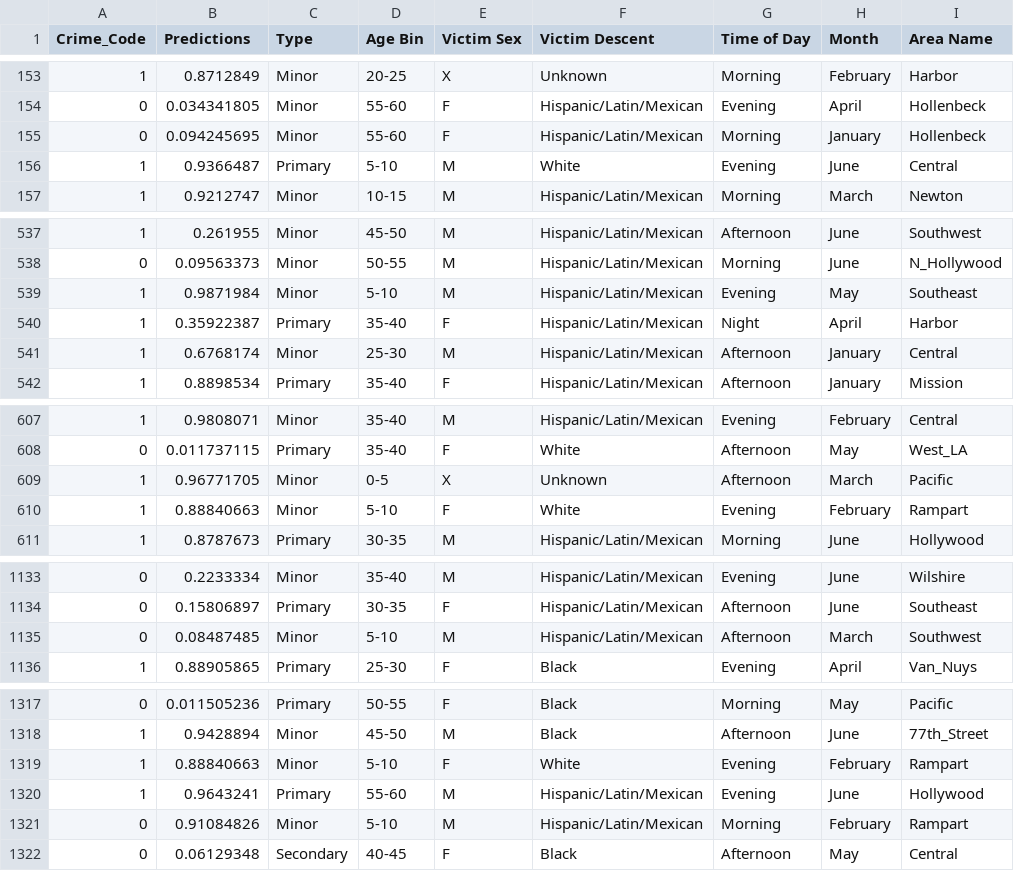
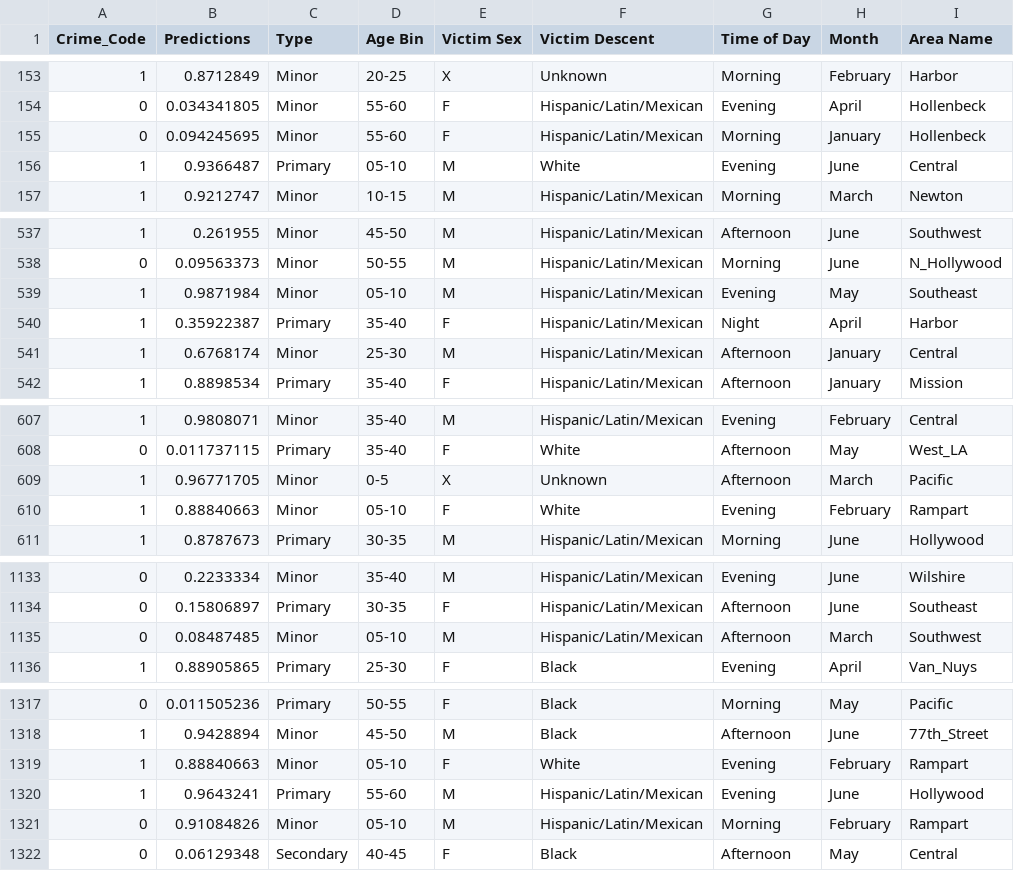
Before and after one commit to MSADS-Capstone/navigating_crime, a CSV file: Data Folder/df_preds_roc.csv, drawn as a sheet; only a part is shown, gaps mark what is left out; the diff covers the shown part only.

```diff
--- a/Data Folder/df_preds_roc.csv
+++ b/Data Folder/df_preds_roc.csv
@@ -155,3 +155,3 @@ Crime_Code,Predictions,Type,Age Bin,Victim Sex,Victim Descent,Time of Day,Month,
 0,0.094245695,Minor,55-60,F,Hispanic/Latin/Mexican,Morning,January,Hollenbeck
-1,0.9366487,Primary,5-10,M,White,Evening,June,Central
+1,0.9366487,Primary,05-10,M,White,Evening,June,Central
 1,0.9212747,Minor,10-15,M,Hispanic/Latin/Mexican,Morning,March,Newton
@@ -538,3 +538,3 @@ Crime_Code,Predictions,Type,Age Bin,Victim Sex,Victim Descent,Time of Day,Month,
 0,0.09563373,Minor,50-55,M,Hispanic/Latin/Mexican,Morning,June,N_Hollywood
-1,0.9871984,Minor,5-10,M,Hispanic/Latin/Mexican,Evening,May,Southeast
+1,0.9871984,Minor,05-10,M,Hispanic/Latin/Mexican,Evening,May,Southeast
 1,0.35922387,Primary,35-40,F,Hispanic/Latin/Mexican,Night,April,Harbor
@@ -609,3 +609,3 @@ Crime_Code,Predictions,Type,Age Bin,Victim Sex,Victim Descent,Time of Day,Month,
 1,0.96771705,Minor,0-5,X,Unknown,Afternoon,March,Pacific
-1,0.88840663,Minor,5-10,F,White,Evening,February,Rampart
+1,0.88840663,Minor,05-10,F,White,Evening,February,Rampart
 1,0.8787673,Primary,30-35,M,Hispanic/Latin/Mexican,Morning,June,Hollywood
@@ -1134,3 +1134,3 @@ Crime_Code,Predictions,Type,Age Bin,Victim Sex,Victim Descent,Time of Day,Month,
 0,0.15806897,Primary,30-35,F,Hispanic/Latin/Mexican,Afternoon,June,Southeast
-0,0.08487485,Minor,5-10,M,Hispanic/Latin/Mexican,Afternoon,March,Southwest
+0,0.08487485,Minor,05-10,M,Hispanic/Latin/Mexican,Afternoon,March,Southwest
 1,0.88905865,Primary,25-30,F,Black,Evening,April,Van_Nuys
@@ -1318,5 +1318,5 @@ Crime_Code,Predictions,Type,Age Bin,Victim Sex,Victim Descent,Time of Day,Month,
 1,0.9428894,Minor,45-50,M,Black,Afternoon,June,77th_Street
-1,0.88840663,Minor,5-10,F,White,Evening,February,Rampart
+1,0.88840663,Minor,05-10,F,White,Evening,February,Rampart
 1,0.9643241,Primary,55-60,M,Hispanic/Latin/Mexican,Evening,June,Hollywood
-0,0.91084826,Minor,5-10,M,Hispanic/Latin/Mexican,Morning,February,Rampart
+0,0.91084826,Minor,05-10,M,Hispanic/Latin/Mexican,Morning,February,Rampart
 0,0.06129348,Secondary,40-45,F,Black,Afternoon,May,Central
```
Also changed, not shown: 33 edited cells elsewhere in this file, Data Folder/models.csv, 8 other files.
